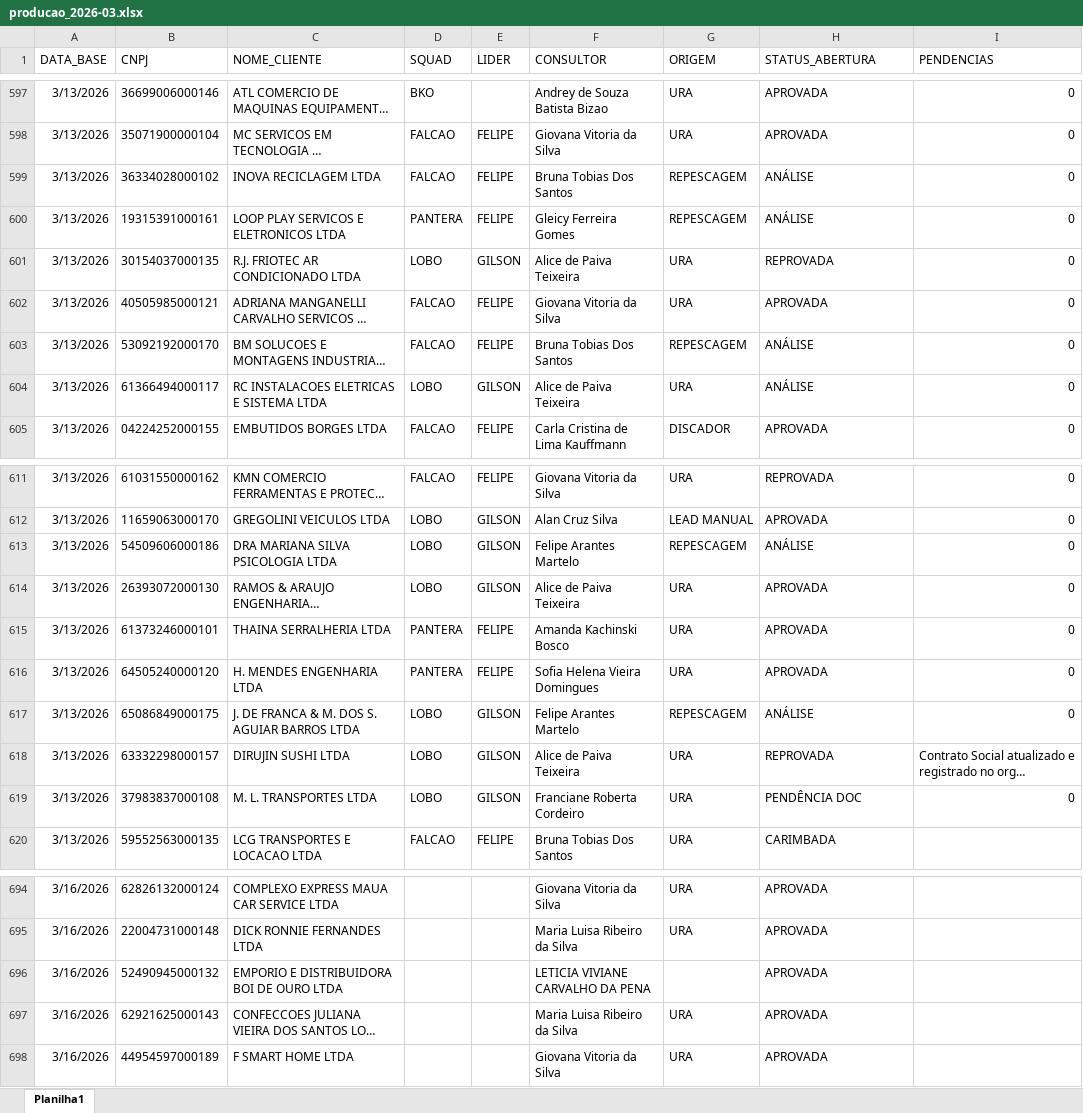
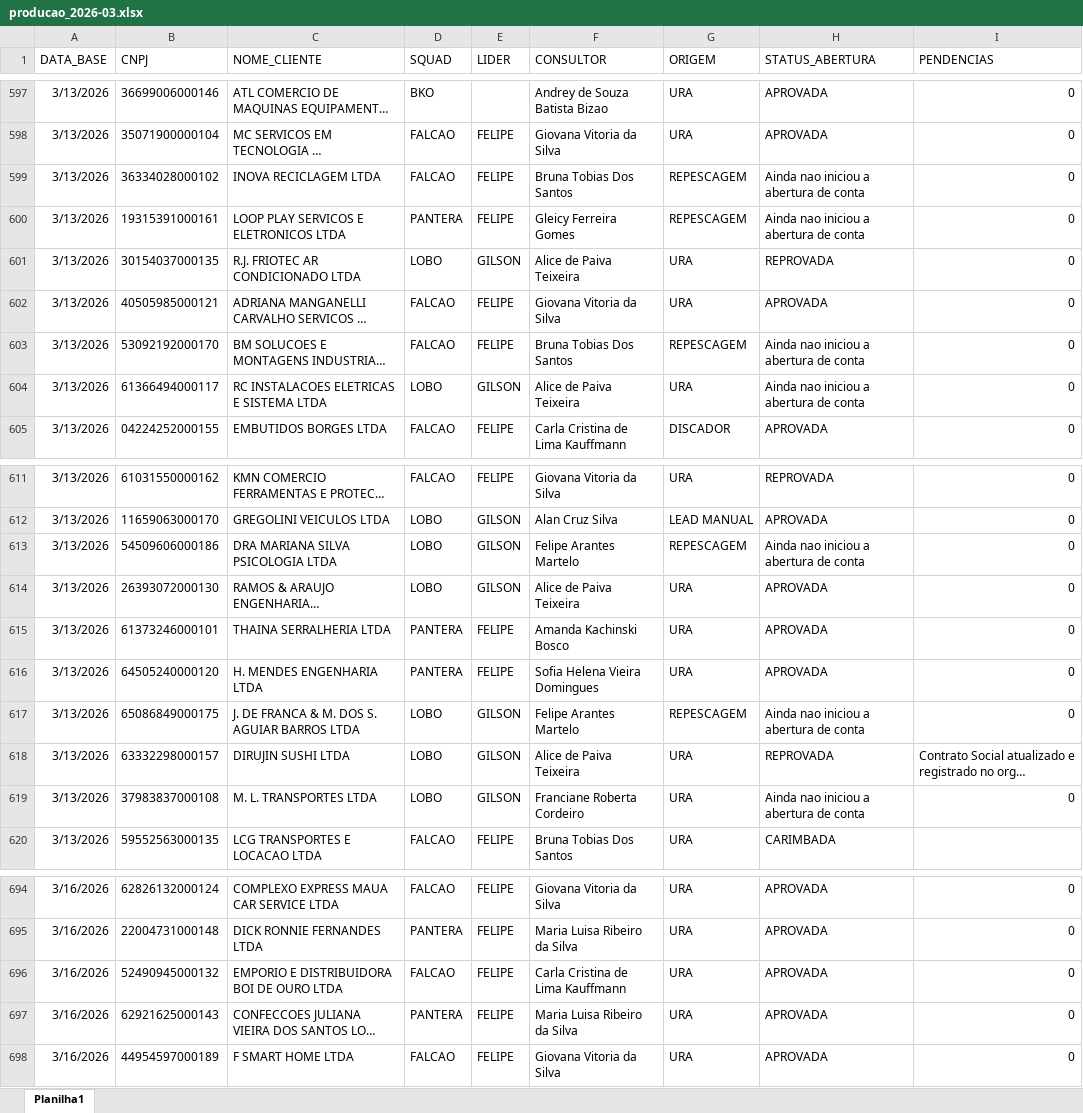
Before and after one commit to Augusto05/atlas, an Excel workbook: first-atlas/producao_2026-03.xlsx, sheet Planilha1, drawn as a sheet; only a part is shown, gaps mark what is left out; long unchanged cells end in …; values as stored, in another font and other column widths than the file's, no borders; the diff covers the shown part only; the diff names each change by its address in the sheet, - before the commit and + after, or states it on an @@ line.

```diff
--- a/first-atlas/producao_2026-03.xlsx (sheet Planilha1)
+++ b/first-atlas/producao_2026-03.xlsx (sheet Planilha1)
-H599:H600 (STATUS_ABERTURA): ANÁLISE
+H599:H600 (STATUS_ABERTURA): Ainda nao iniciou a abertura de conta
-H603:H604 (STATUS_ABERTURA): ANÁLISE
+H603:H604 (STATUS_ABERTURA): Ainda nao iniciou a abertura de conta
-H613 (STATUS_ABERTURA): ANÁLISE
+H613 (STATUS_ABERTURA): Ainda nao iniciou a abertura de conta
-H617 (STATUS_ABERTURA): ANÁLISE
+H617 (STATUS_ABERTURA): Ainda nao iniciou a abertura de conta
-H619 (STATUS_ABERTURA): PENDÊNCIA DOC
+H619 (STATUS_ABERTURA): Ainda nao iniciou a abertura de conta
-D694 (SQUAD): (empty)
+D694 (SQUAD): FALCAO
-E694:E698 (LIDER): (empty)
+E694:E698 (LIDER): FELIPE
-I694:I698 (PENDENCIAS): (empty)
+I694:I698 (PENDENCIAS): 0
-D695 (SQUAD): (empty)
+D695 (SQUAD): PANTERA
-D696 (SQUAD): (empty)
+D696 (SQUAD): FALCAO
-F696 (CONSULTOR): LETICIA VIVIANE CARVALHO DA PENA
+F696 (CONSULTOR): Carla Cristina de Lima Kauffmann
-G696 (ORIGEM): (empty)
+G696 (ORIGEM): URA
-D697 (SQUAD): (empty)
+D697 (SQUAD): PANTERA
-D698 (SQUAD): (empty)
+D698 (SQUAD): FALCAO
```
Also changed, not shown: 44 edited cells elsewhere in this sheet.
